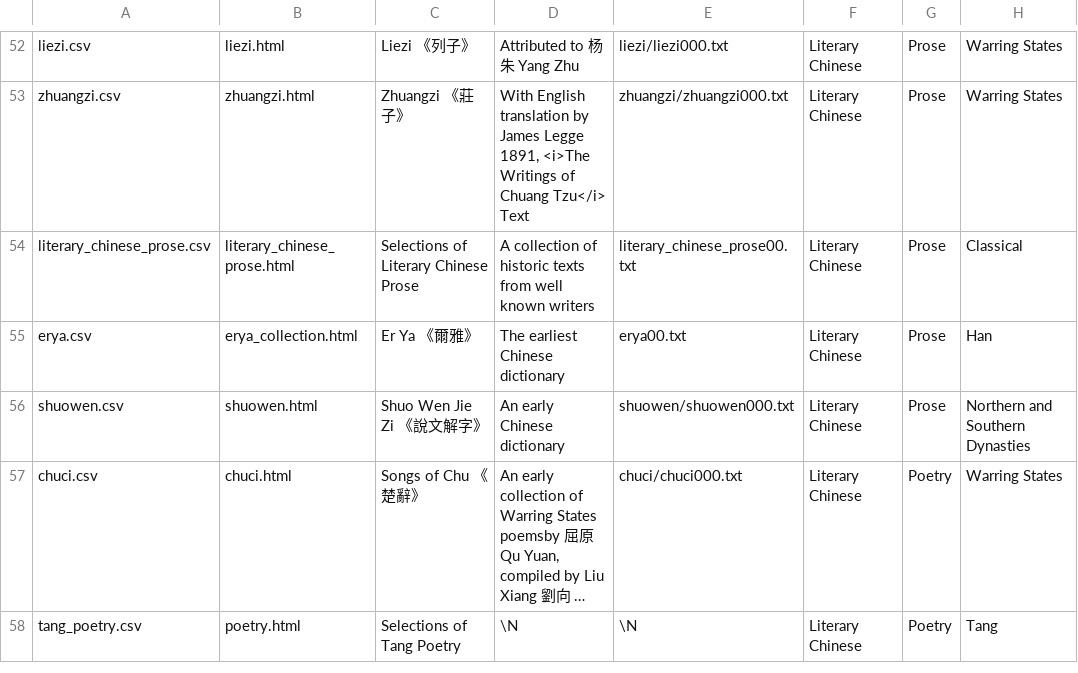
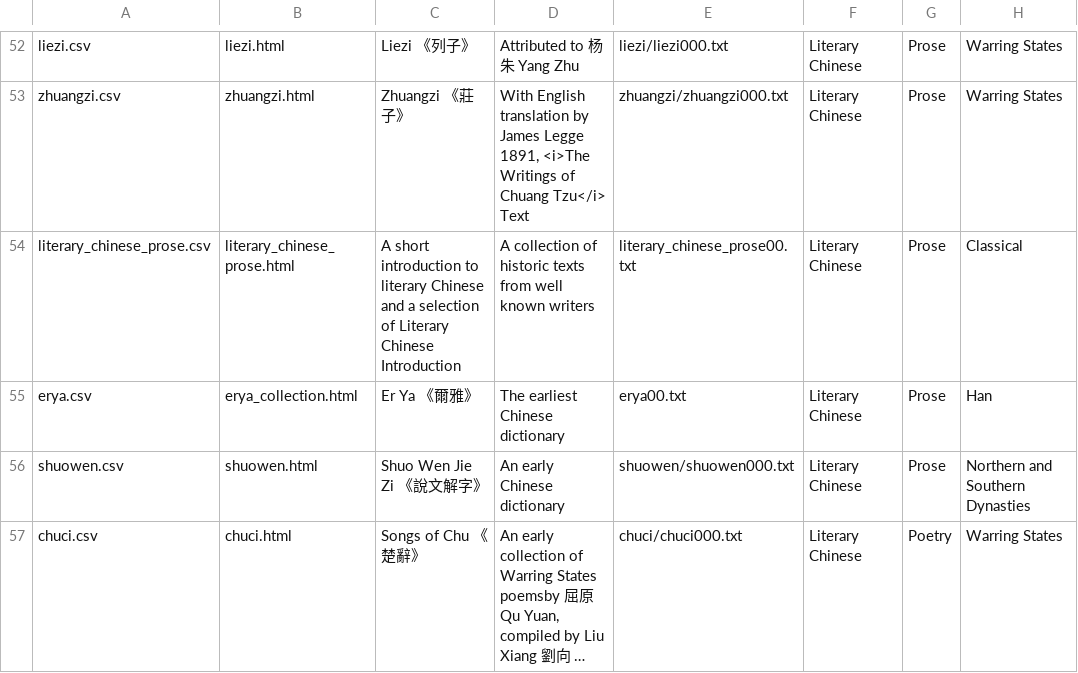
Before and after one commit to alexamies/chinesenotes.com, a CSV file: data/corpus/collections.csv, drawn as a sheet; only a part is shown, gaps mark what is left out; the shorter side is filled out with more unchanged rows; long unchanged cells end in …; the diff names each change by its address in the sheet, - before the commit and + after, or states it on an @@ line.

```diff
--- a/data/corpus/collections.csv
+++ b/data/corpus/collections.csv
-C54: Selections of Literary Chinese Prose
+C54: A short introduction to literary Chinese and a selection of Literary Chinese Introduction
```
Also changed, not shown: data/corpus/html-conversion.csv, data/corpus/literary_chinese_prose.csv, 7 other files.
